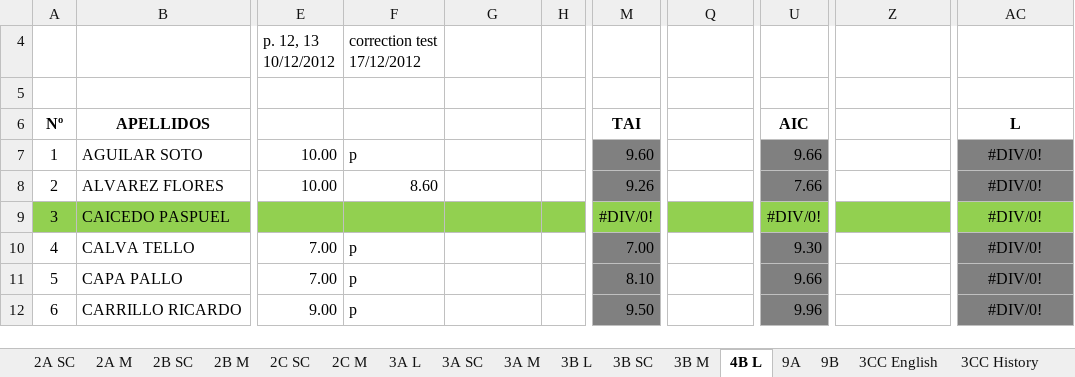
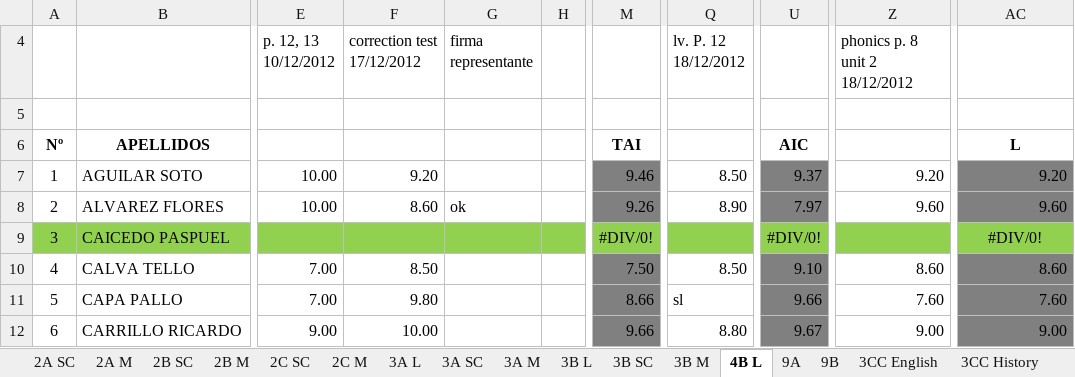
Before and after one commit to coolmaju/notas-12-13, an Excel workbook: block 3 grades.xlsx, sheet 4B L, drawn as a sheet; only a part is shown, gaps mark what is left out; values as stored, in another font and other column widths than the file's, no borders; charts and pictures not drawn; the diff covers the shown part only; the diff names each change by its address in the sheet, - before the commit and + after, or states it on an @@ line.

Commit message:
deber, leccion y tai 4B

```diff
--- a/block 3 grades.xlsx (sheet 4B L)
+++ b/block 3 grades.xlsx (sheet 4B L)
-G4: (empty)
+G4: firma representante
-Q4: (empty)
+Q4: lv. P. 12 18/12/2012
-Z4: (empty)
+Z4: phonics p. 8 unit 2 18/12/2012
-F7 (correction test 17/12/2012): p
+F7 (correction test 17/12/2012): 9.20
-M7: 9.60
+M7: 9.46
-Q7 (lv. P. 12 18/12/2012): (empty)
+Q7 (lv. P. 12 18/12/2012): 8.50
-U7: 9.66
+U7: 9.37
-Z7 (phonics p. 8 unit 2 18/12/2012): (empty)
+Z7 (phonics p. 8 unit 2 18/12/2012): 9.20
-AC7: #DIV/0!
+AC7: 9.20
-AC7:AC8 alignment: center
+AC7:AC8 alignment: right
-G8 (firma representante): (empty)
+G8 (firma representante): ok
-Q8 (lv. P. 12 18/12/2012): (empty)
+Q8 (lv. P. 12 18/12/2012): 8.90
-U8: 7.66
+U8: 7.97
-Z8 (phonics p. 8 unit 2 18/12/2012): (empty)
+Z8 (phonics p. 8 unit 2 18/12/2012): 9.60
-AC8: #DIV/0!
+AC8: 9.60
-F10 (correction test 17/12/2012): p
+F10 (correction test 17/12/2012): 8.50
-M10: 7.00
+M10: 7.50
-Q10 (lv. P. 12 18/12/2012): (empty)
+Q10 (lv. P. 12 18/12/2012): 8.50
-U10: 9.30
+U10: 9.10
-Z10 (phonics p. 8 unit 2 18/12/2012): (empty)
+Z10 (phonics p. 8 unit 2 18/12/2012): 8.60
-AC10: #DIV/0!
+AC10: 8.60
-AC10:AC12 alignment: center
+AC10:AC12 alignment: right
-F11 (correction test 17/12/2012): p
+F11 (correction test 17/12/2012): 9.80
-M11: 8.10
+M11: 8.66
-Q11 (lv. P. 12 18/12/2012): (empty)
+Q11 (lv. P. 12 18/12/2012): sl
-Z11 (phonics p. 8 unit 2 18/12/2012): (empty)
+Z11 (phonics p. 8 unit 2 18/12/2012): 7.60
-AC11: #DIV/0!
+AC11: 7.60
-F12 (correction test 17/12/2012): p
+F12 (correction test 17/12/2012): 10.00
-M12: 9.50
+M12: 9.66
-Q12 (lv. P. 12 18/12/2012): (empty)
+Q12 (lv. P. 12 18/12/2012): 8.80
-U12: 9.96
+U12: 9.67
-Z12 (phonics p. 8 unit 2 18/12/2012): (empty)
+Z12 (phonics p. 8 unit 2 18/12/2012): 9.00
-AC12: #DIV/0!
+AC12: 9.00
```
Also changed, not shown: 63 edited cells and cell formats elsewhere in this sheet.
